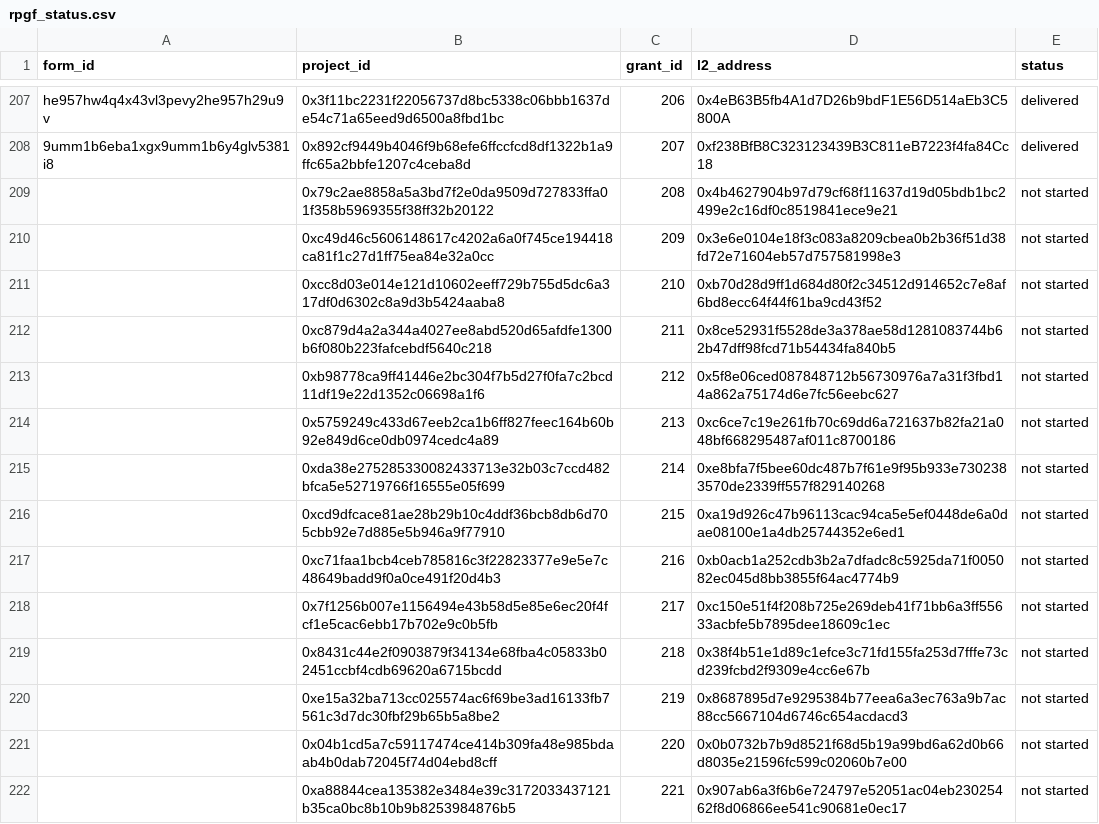
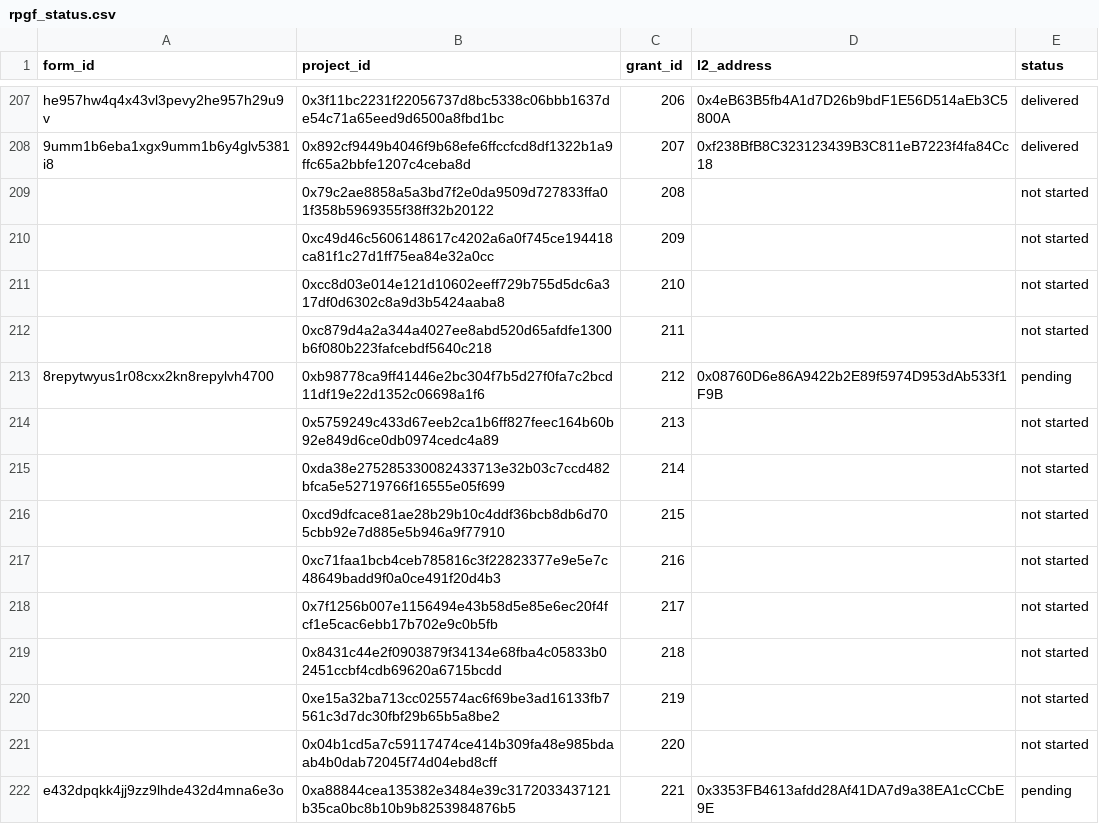
Before and after one commit to akathm/hippos, a CSV file: rpgf_status.csv, drawn as a sheet; only a part is shown, gaps mark what is left out; the diff covers the shown part only.

Commit message:
Update rpgf_status.csv

```diff
--- a/rpgf_status.csv
+++ b/rpgf_status.csv
@@ -208,15 +208,15 @@ he957hw4q4x43vl3pevy2he957h29u9v,0x3f11bc2231f22056737d8bc5338c06bbb1637de54c71a
 9umm1b6eba1xgx9umm1b6y4glv5381i8,0x892cf9449b4046f9b68efe6ffccfcd8df1322b1a9ffc65a2bbfe1207c4ceba8d,207,0xf238BfB8C323123439B3C811eB7223f4fa84Cc18,delivered
-,0x79c2ae8858a5a3bd7f2e0da9509d727833ffa01f358b5969355f38ff32b20122,208,0x4b4627904b97d79cf68f11637d19d05bdb1bc2499e2c16df0c8519841ece9e21,not started
-,0xc49d46c5606148617c4202a6a0f745ce194418ca81f1c27d1ff75ea84e32a0cc,209,0x3e6e0104e18f3c083a8209cbea0b2b36f51d38fd72e71604eb57d757581998e3,not started
-,0xcc8d03e014e121d10602eeff729b755d5dc6a317df0d6302c8a9d3b5424aaba8,210,0xb70d28d9ff1d684d80f2c34512d914652c7e8af6bd8ecc64f44f61ba9cd43f52,not started
-,0xc879d4a2a344a4027ee8abd520d65afdfe1300b6f080b223fafcebdf5640c218,211,0x8ce52931f5528de3a378ae58d1281083744b62b47dff98fcd71b54434fa840b5,not started
-,0xb98778ca9ff41446e2bc304f7b5d27f0fa7c2bcd11df19e22d1352c06698a1f6,212,0x5f8e06ced087848712b56730976a7a31f3fbd14a862a75174d6e7fc56eebc627,not started
-,0x5759249c433d67eeb2ca1b6ff827feec164b60b92e849d6ce0db0974cedc4a89,213,0xc6ce7c19e261fb70c69dd6a721637b82fa21a048bf668295487af011c8700186,not started
-,0xda38e275285330082433713e32b03c7ccd482bfca5e52719766f16555e05f699,214,0xe8bfa7f5bee60dc487b7f61e9f95b933e7302383570de2339ff557f829140268,not started
-,0xcd9dfcace81ae28b29b10c4ddf36bcb8db6d705cbb92e7d885e5b946a9f77910,215,0xa19d926c47b96113cac94ca5e5ef0448de6a0dae08100e1a4db25744352e6ed1,not started
-,0xc71faa1bcb4ceb785816c3f22823377e9e5e7c48649badd9f0a0ce491f20d4b3,216,0xb0acb1a252cdb3b2a7dfadc8c5925da71f005082ec045d8bb3855f64ac4774b9,not started
-,0x7f1256b007e1156494e43b58d5e85e6ec20f4fcf1e5cac6ebb17b702e9c0b5fb,217,0xc150e51f4f208b725e269deb41f71bb6a3ff55633acbfe5b7895dee18609c1ec,not started
-,0x8431c44e2f0903879f34134e68fba4c05833b02451ccbf4cdb69620a6715bcdd,218,0x38f4b51e1d89c1efce3c71fd155fa253d7fffe73cd239fcbd2f9309e4cc6e67b,not started
-,0xe15a32ba713cc025574ac6f69be3ad16133fb7561c3d7dc30fbf29b65b5a8be2,219,0x8687895d7e9295384b77eea6a3ec763a9b7ac88cc5667104d6746c654acdacd3,not started
-,0x04b1cd5a7c59117474ce414b309fa48e985bdaab4b0dab72045f74d04ebd8cff,220,0x0b0732b7b9d8521f68d5b19a99bd6a62d0b66d8035e21596fc599c02060b7e00,not started
-,0xa88844cea135382e3484e39c3172033437121b35ca0bc8b10b9b8253984876b5,221,0x907ab6a3f6b6e724797e52051ac04eb23025462f8d06866ee541c90681e0ec17,not started
+,0x79c2ae8858a5a3bd7f2e0da9509d727833ffa01f358b5969355f38ff32b20122,208,,not started
+,0xc49d46c5606148617c4202a6a0f745ce194418ca81f1c27d1ff75ea84e32a0cc,209,,not started
+,0xcc8d03e014e121d10602eeff729b755d5dc6a317df0d6302c8a9d3b5424aaba8,210,,not started
+,0xc879d4a2a344a4027ee8abd520d65afdfe1300b6f080b223fafcebdf5640c218,211,,not started
+8repytwyus1r08cxx2kn8repylvh4700,0xb98778ca9ff41446e2bc304f7b5d27f0fa7c2bcd11df19e22d1352c06698a1f6,212,0x08760D6e86A9422b2E89f5974D953dAb533f1F9B,pending
+,0x5759249c433d67eeb2ca1b6ff827feec164b60b92e849d6ce0db0974cedc4a89,213,,not started
+,0xda38e275285330082433713e32b03c7ccd482bfca5e52719766f16555e05f699,214,,not started
+,0xcd9dfcace81ae28b29b10c4ddf36bcb8db6d705cbb92e7d885e5b946a9f77910,215,,not started
+,0xc71faa1bcb4ceb785816c3f22823377e9e5e7c48649badd9f0a0ce491f20d4b3,216,,not started
+,0x7f1256b007e1156494e43b58d5e85e6ec20f4fcf1e5cac6ebb17b702e9c0b5fb,217,,not started
+,0x8431c44e2f0903879f34134e68fba4c05833b02451ccbf4cdb69620a6715bcdd,218,,not started
+,0xe15a32ba713cc025574ac6f69be3ad16133fb7561c3d7dc30fbf29b65b5a8be2,219,,not started
+,0x04b1cd5a7c59117474ce414b309fa48e985bdaab4b0dab72045f74d04ebd8cff,220,,not started
+e432dpqkk4jj9zz9lhde432d4mna6e3o,0xa88844cea135382e3484e39c3172033437121b35ca0bc8b10b9b8253984876b5,221,0x3353FB4613afdd28Af41DA7d9a38EA1cCCbE9E,pending
```
Also changed, not shown: 75 edited cells elsewhere in this file.
